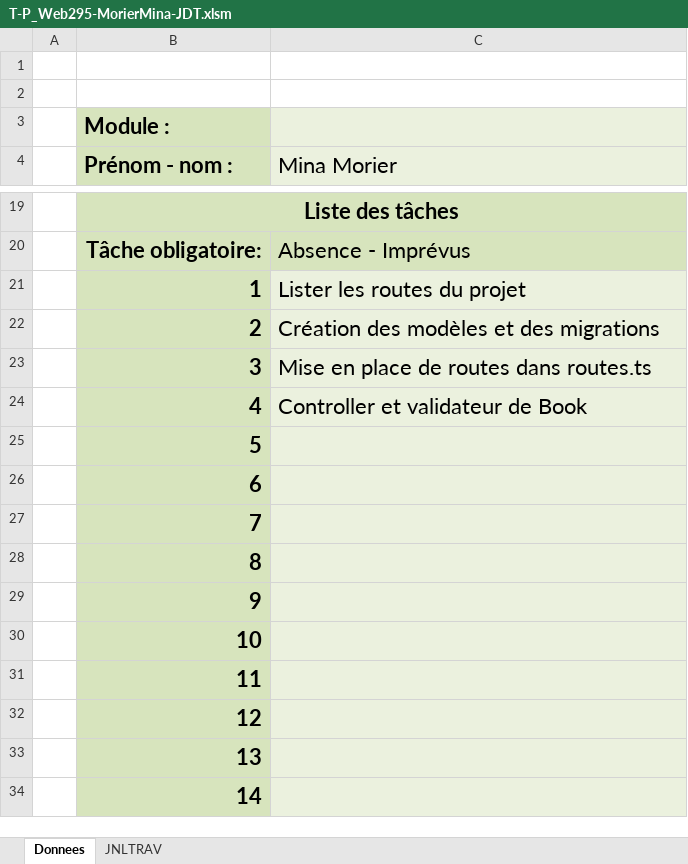
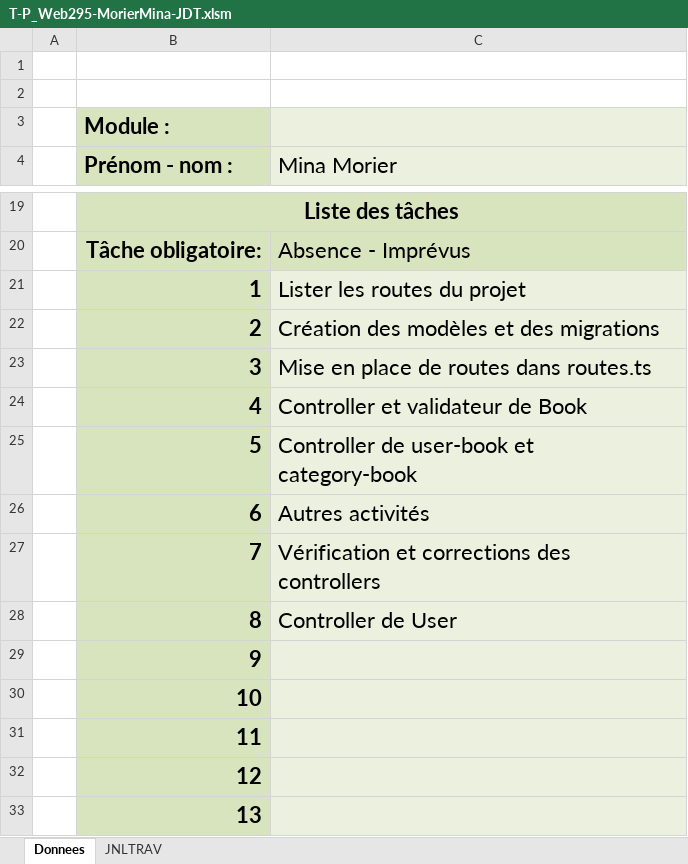
Before and after one commit to Fbrend23/P_Web-295, an Excel workbook: doc/JdT/T-P_Web295-MorierMina-JDT.xlsm, sheet Donnees, drawn as a sheet; only a part is shown, gaps mark what is left out; the shorter side is filled out with more unchanged rows; values as stored, in another font and other column widths than the file's, no borders; charts and pictures not drawn; the diff names each change by its address in the sheet, - before the commit and + after, or states it on an @@ line.

```diff
--- a/doc/JdT/T-P_Web295-MorierMina-JDT.xlsm (sheet Donnees)
+++ b/doc/JdT/T-P_Web295-MorierMina-JDT.xlsm (sheet Donnees)
-C25 (Mina Morier): (empty)
+C25 (Mina Morier): Controller de user-book et category-book
-C26 (Mina Morier): (empty)
+C26 (Mina Morier): Autres activités
-C27 (Mina Morier): (empty)
+C27 (Mina Morier): Vérification et corrections des controllers
-C28 (Mina Morier): (empty)
+C28 (Mina Morier): Controller de User
```
Also changed, not shown: sheet JNLTRAV.
